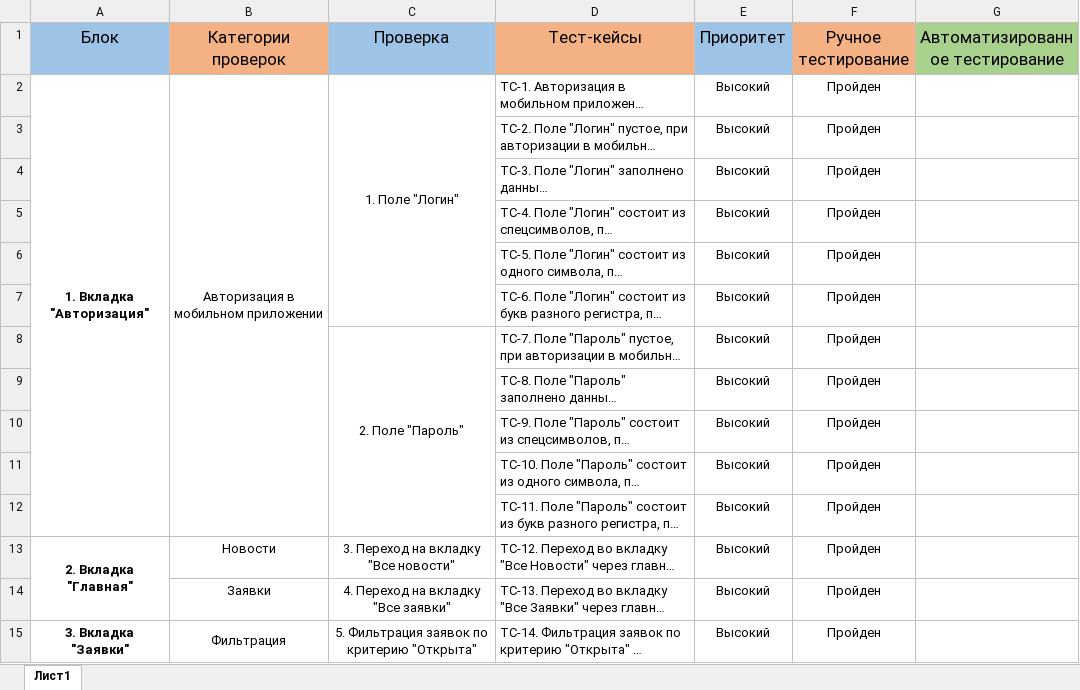
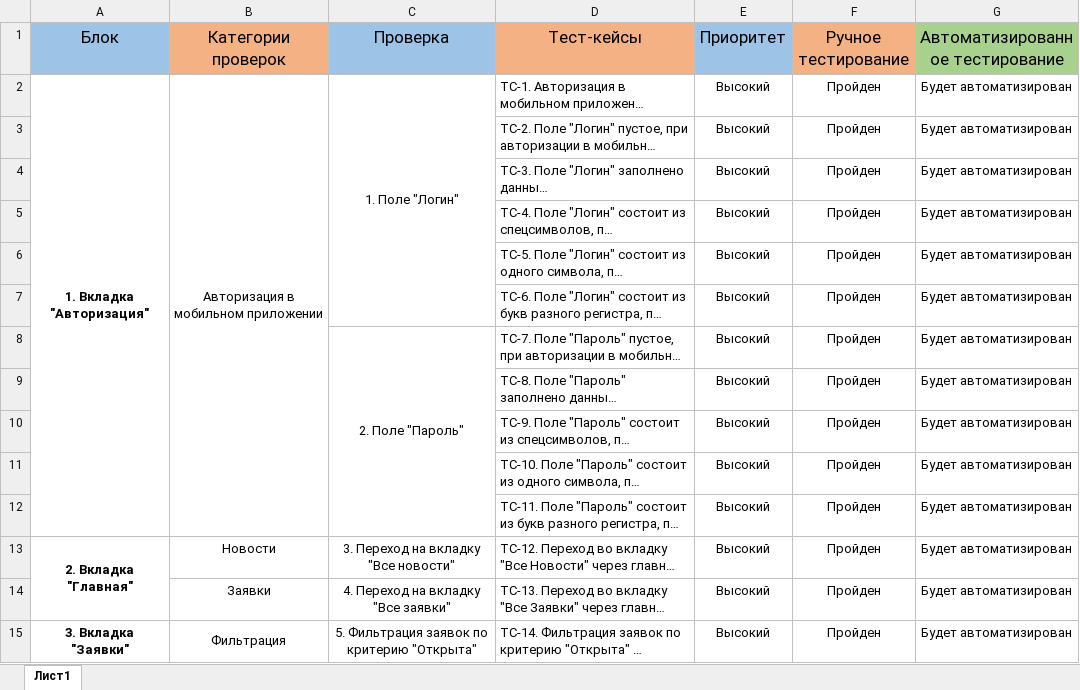
Before and after one commit to SashaQA32/Diplom, an Excel workbook: Check.xlsx, sheet Лист1, drawn as a sheet; only a part is shown; long unchanged cells end in …; values as stored, in another font and other column widths than the file's, no borders; the diff covers the shown part only; the diff names each change by its address in the sheet, - before the commit and + after, or states it on an @@ line.

Commit message:
Added comment to the documentation

```diff
--- a/Check.xlsx (sheet Лист1)
+++ b/Check.xlsx (sheet Лист1)
-G2:G15 (Автоматизированное тестирование): (empty)
+G2:G15 (Автоматизированное тестирование): Будет автоматизирован
```
Also changed, not shown: 64 edited cells elsewhere in this sheet.
